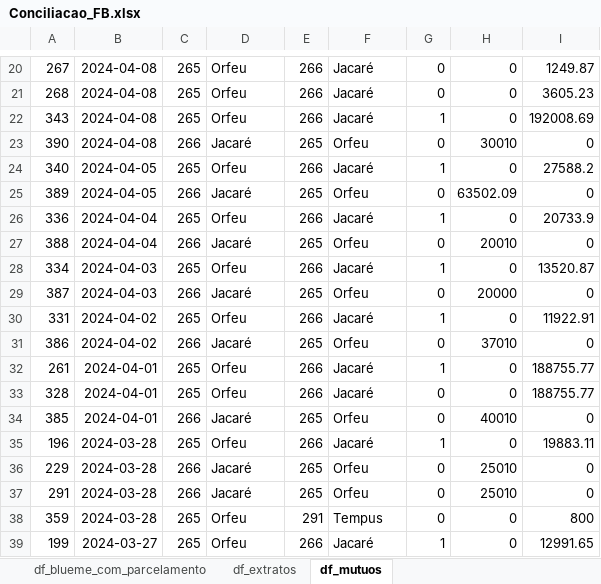
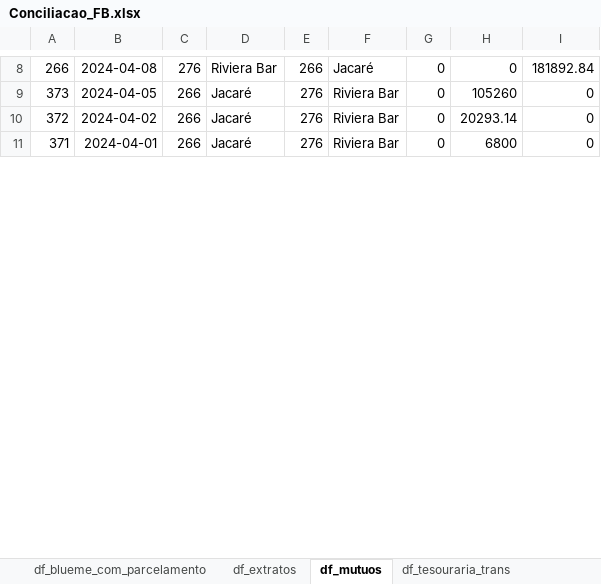
Before and after one commit to gabrielcunha91/fluxo-caixa-fb, an Excel workbook: Conciliacao_FB.xlsx, sheet df_mutuos, drawn as a sheet; only a part is shown, gaps mark what is left out; values as stored, in another font and other column widths than the file's, no borders; removed rows and columns are numbered as before the commit, all else as after; the diff covers the shown part only; the diff names each change by its address in the sheet, - before the commit and + after, or states it on an @@ line.

```diff
--- a/Conciliacao_FB.xlsx (sheet df_mutuos)
+++ b/Conciliacao_FB.xlsx (sheet df_mutuos)
+sheet tab: df_tesouraria_trans
-A8: 267
+A8: 266
-C8: 265
+C8: 276
-D8: Orfeu
+D8: Riviera Bar
-I8: 1249.87
+I8: 181892.84
-row 21: 268 | 2024-04-08 | 265 | Orfeu | 266 | Jacaré | 0 | 0 | 3605.23
-row 22: 343 | 2024-04-08 | 265 | Orfeu | 266 | Jacaré | 1 | 0 | 192008.69
-row 23: 390 | 2024-04-08 | 266 | Jacaré | 265 | Orfeu | 0 | 30010 | 0
-row 24: 340 | 2024-04-05 | 265 | Orfeu | 266 | Jacaré | 1 | 0 | 27588.2
-A9: 389
+A9: 373
-E9: 265
+E9: 276
-F9: Orfeu
+F9: Riviera Bar
-H9: 63502.09
+H9: 105260
-row 26: 336 | 2024-04-04 | 265 | Orfeu | 266 | Jacaré | 1 | 0 | 20733.9
-row 27: 388 | 2024-04-04 | 266 | Jacaré | 265 | Orfeu | 0 | 20010 | 0
-row 28: 334 | 2024-04-03 | 265 | Orfeu | 266 | Jacaré | 1 | 0 | 13520.87
-row 29: 387 | 2024-04-03 | 266 | Jacaré | 265 | Orfeu | 0 | 20000 | 0
-row 30: 331 | 2024-04-02 | 265 | Orfeu | 266 | Jacaré | 1 | 0 | 11922.91
-A10: 386
+A10: 372
-E10: 265
+E10: 276
-F10: Orfeu
+F10: Riviera Bar
-H10: 37010
+H10: 20293.14
-row 32: 261 | 2024-04-01 | 265 | Orfeu | 266 | Jacaré | 1 | 0 | 188755.77
-row 33: 328 | 2024-04-01 | 265 | Orfeu | 266 | Jacaré | 0 | 0 | 188755.77
-A11: 385
+A11: 371
-E11: 265
+E11: 276
-F11: Orfeu
+F11: Riviera Bar
-H11: 40010
+H11: 6800
-row 35: 196 | 2024-03-28 | 265 | Orfeu | 266 | Jacaré | 1 | 0 | 19883.11
-row 36: 229 | 2024-03-28 | 266 | Jacaré | 265 | Orfeu | 0 | 25010 | 0
-row 37: 291 | 2024-03-28 | 266 | Jacaré | 265 | Orfeu | 0 | 25010 | 0
-row 38: 359 | 2024-03-28 | 265 | Orfeu | 291 | Tempus | 0 | 0 | 800
-row 39: 199 | 2024-03-27 | 265 | Orfeu | 266 | Jacaré | 1 | 0 | 12991.65
```
Also changed, not shown: 4 added rows, 63 removed rows and 102 edited cells elsewhere in this sheet, sheet df_blueme_sem_parcelamento, sheet df_faturam_zig, sheet df_extratos, sheet df_blueme_com_parcelamento, sheet df_receitas_extraord, sheet view_parc_agrup, 1 more sheet, 3 other files.
